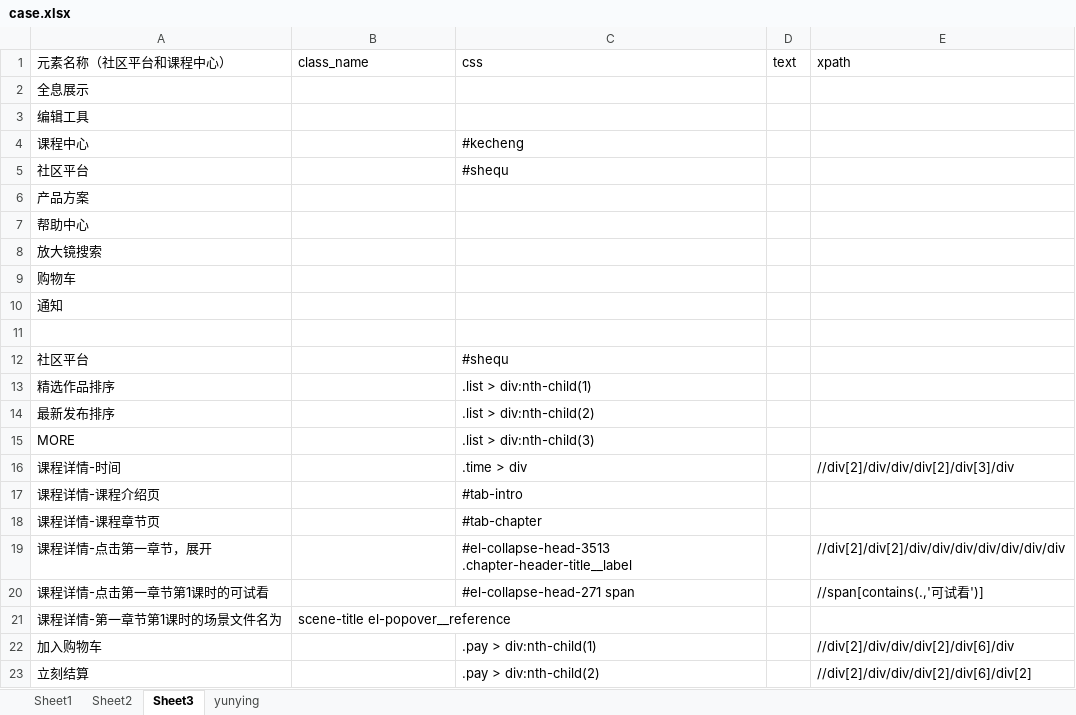
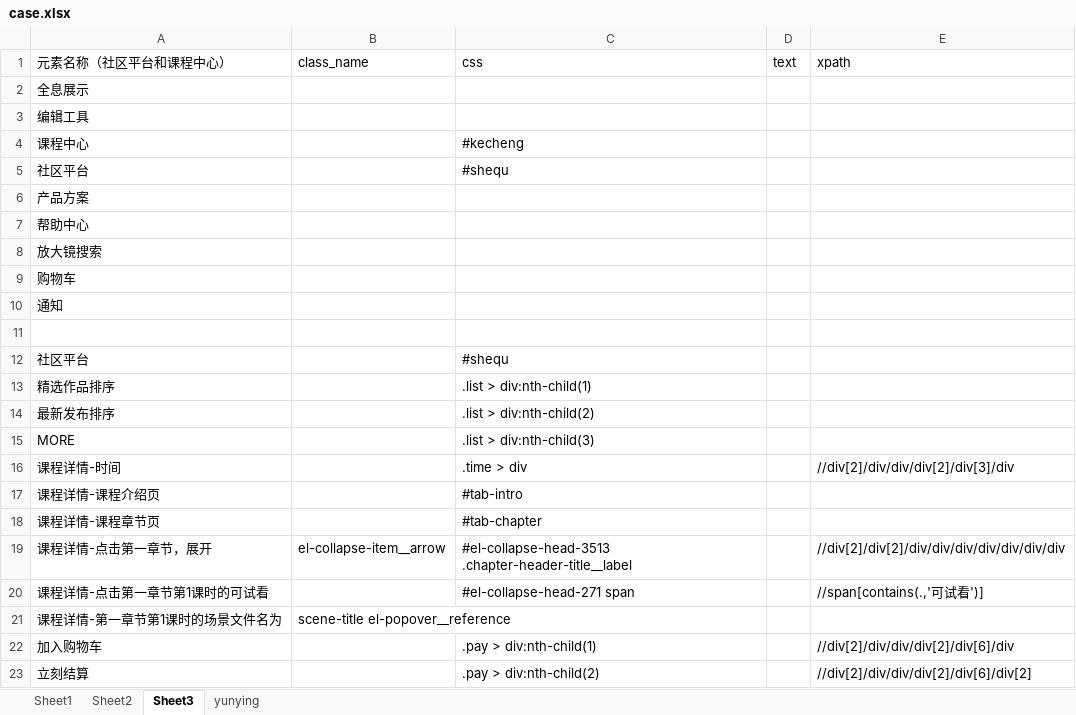
Before and after one commit to zyjpy/zhuqueAutomation, an Excel workbook: cases/case.xlsx, sheet Sheet3, drawn as a sheet; values as stored, in another font and other column widths than the file's, no borders; the diff names each change by its address in the sheet, - before the commit and + after, or states it on an @@ line.

```diff
--- a/cases/case.xlsx (sheet Sheet3)
+++ b/cases/case.xlsx (sheet Sheet3)
-B19 (class_name): (empty)
+B19 (class_name): el-collapse-item__arrow
```
Also changed, not shown: sheet Sheet1, sheet Sheet2, 21 other files.
